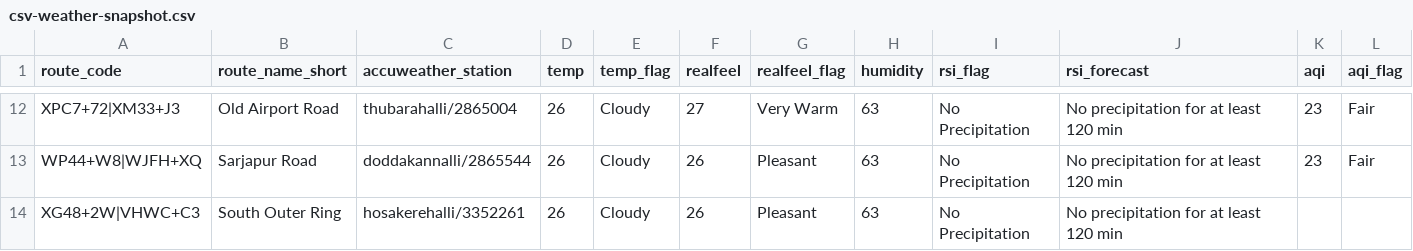
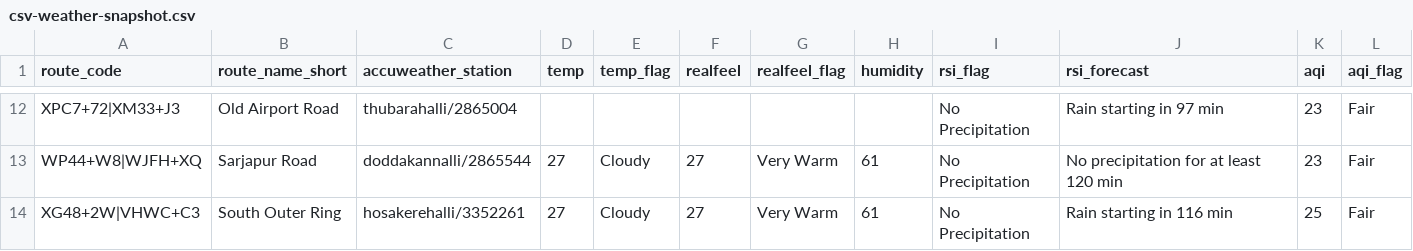
Before and after one commit to thecont1/blr-traffic-monitor, a CSV file: data/csv-weather-snapshot.csv, drawn as a sheet; only a part is shown, gaps mark what is left out; the diff covers the shown part only; the diff names each change by its address in the sheet, - before the commit and + after, or states it on an @@ line.

```diff
--- a/data/csv-weather-snapshot.csv
+++ b/data/csv-weather-snapshot.csv
-D12 (temp): 26
+D12 (temp): (empty)
-E12 (temp_flag): Cloudy
+E12 (temp_flag): (empty)
-F12 (realfeel): 27
+F12 (realfeel): (empty)
-G12 (realfeel_flag): Very Warm
+G12 (realfeel_flag): (empty)
-H12 (humidity): 63
+H12 (humidity): (empty)
-J12 (rsi_forecast): No precipitation for at least 120 min
+J12 (rsi_forecast): Rain starting in 97 min
-D13:D14 (temp): 26
+D13:D14 (temp): 27
-F13:F14 (realfeel): 26
+F13:F14 (realfeel): 27
-G13:G14 (realfeel_flag): Pleasant
+G13:G14 (realfeel_flag): Very Warm
-H13:H14 (humidity): 63
+H13:H14 (humidity): 61
-J14 (rsi_forecast): No precipitation for at least 120 min
+J14 (rsi_forecast): Rain starting in 116 min
-K14 (aqi): (empty)
+K14 (aqi): 25
-L14 (aqi_flag): (empty)
+L14 (aqi_flag): Fair
```
Also changed, not shown: 41 edited cells elsewhere in this file, 1 other file.
